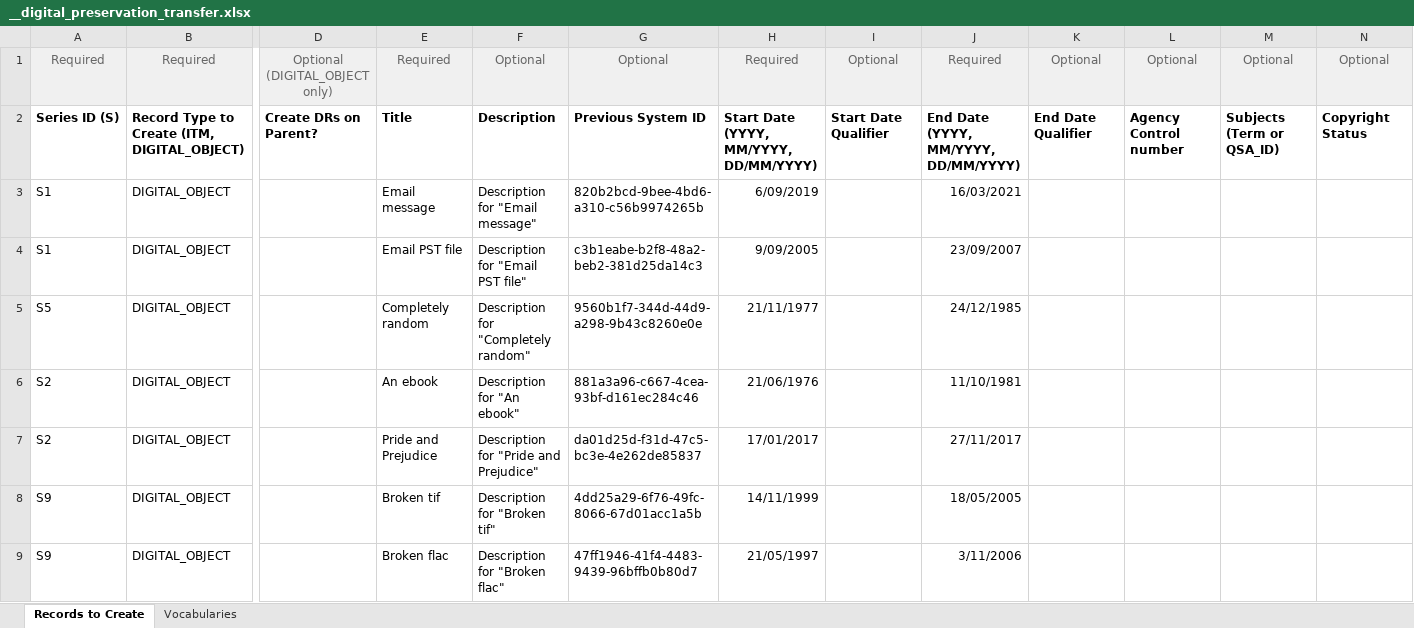
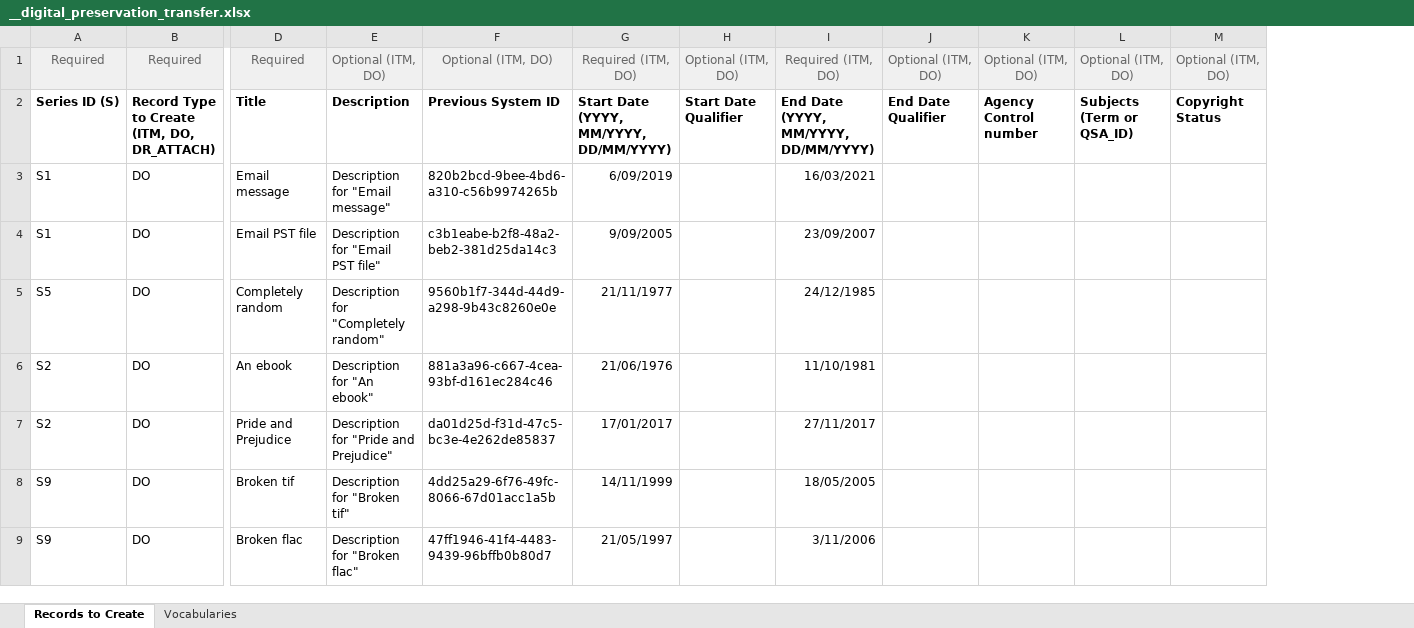
Before and after one commit to hudmol/digipres_test_corpus, an Excel workbook: __digital_preservation_transfer.xlsx, sheet Records to Create, drawn as a sheet; only a part is shown, gaps mark what is left out; values as stored, in another font and other column widths than the file's, no borders; removed rows and columns are numbered as before the commit, all else as after; the diff covers the shown part only; the diff names each change by its address in the sheet, - before the commit and + after, or states it on an @@ line.

Commit message:
Update spreadsheet to latest version

```diff
--- a/__digital_preservation_transfer.xlsx (sheet Records to Create)
+++ b/__digital_preservation_transfer.xlsx (sheet Records to Create)
-column B, rows 1-9: Required | Record Type to Create (ITM, DIGITAL_OBJECT) | DIGITAL_OBJECT | DIGITAL_OBJECT | DIGITAL_OBJECT | DIGITAL_OBJECT | DIGITAL_OBJECT | DIGITAL_OBJECT | DIGITAL_OBJECT
+column B, rows 1-9: Required | Record Type to Create (ITM, DO, DR_ATTACH) | DO | DO | DO | DO | DO | DO | DO
-column D, rows 1-2: Optional (DIGITAL_OBJECT only) | Create DRs on Parent?
-E1: Optional
+E1: Optional (ITM, DO)
-F1: Optional
+F1: Optional (ITM, DO)
-G1: Required
+G1: Required (ITM, DO)
-H1: Optional
+H1: Optional (ITM, DO)
-I1: Required
+I1: Required (ITM, DO)
-J1: Optional
+J1: Optional (ITM, DO)
-K1: Optional
+K1: Optional (ITM, DO)
-L1: Optional
+L1: Optional (ITM, DO)
-M1: Optional
+M1: Optional (ITM, DO)
```
Also changed, not shown: 6 edited cells elsewhere in this sheet, sheet Vocabularies.
